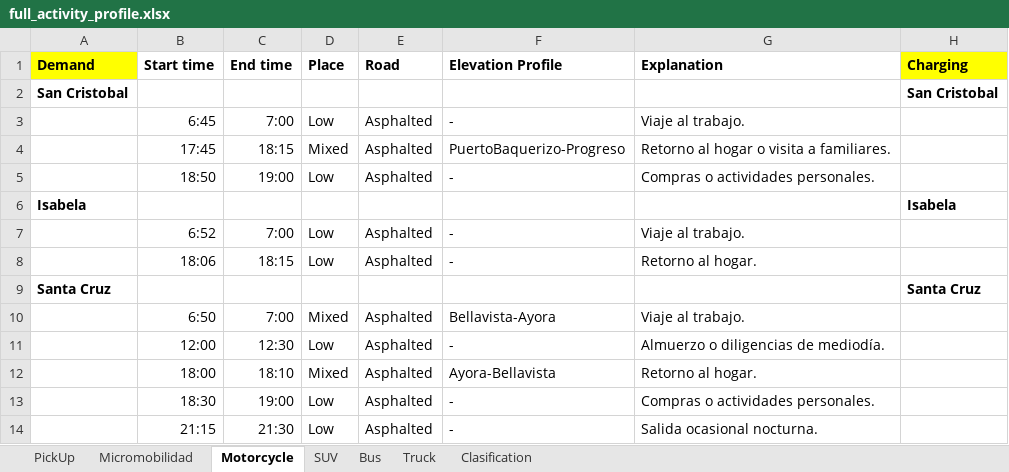
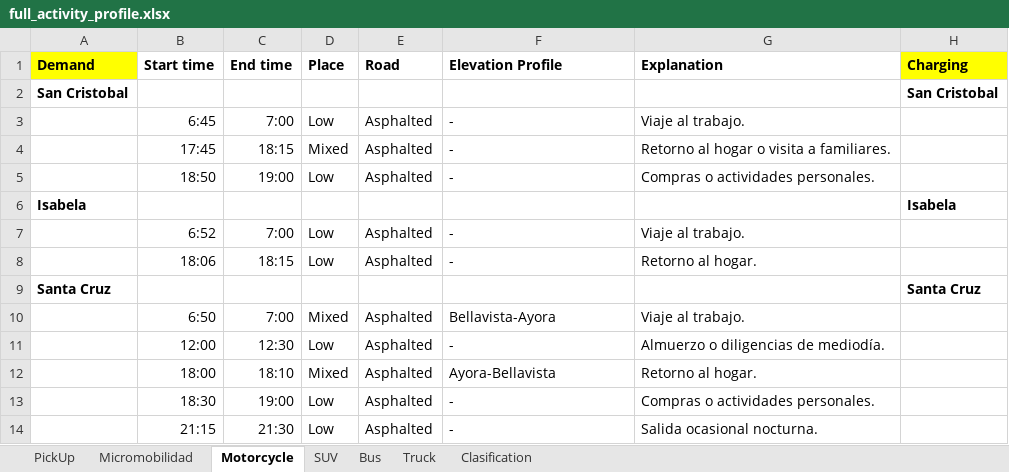
Before and after one commit to estebanmeneses/-Sustainable_Mobility_in_Galapagos, an Excel workbook: electric_mobility/Code/data/full_activity_profile.xlsx, sheet Motorcycle, drawn as a sheet; only a part is shown; values as stored, in another font and other column widths than the file's, no borders; the diff names each change by its address in the sheet, - before the commit and + after, or states it on an @@ line.

```diff
--- a/electric_mobility/Code/data/full_activity_profile.xlsx (sheet Motorcycle)
+++ b/electric_mobility/Code/data/full_activity_profile.xlsx (sheet Motorcycle)
-F4: PuertoBaquerizo-Progreso
+F4: -
```
Also changed, not shown: electric_mobility/Code/output/energia_por_vehiculo.xlsx, 8 other files.
